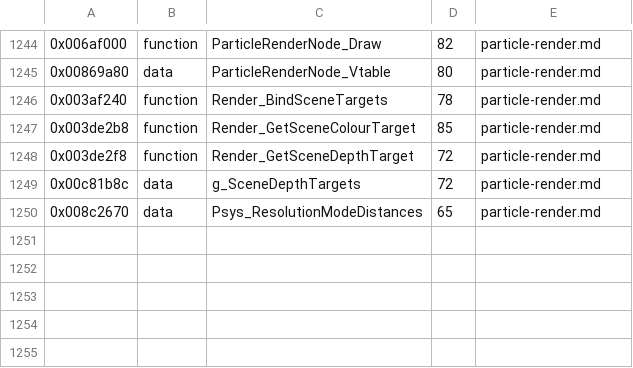
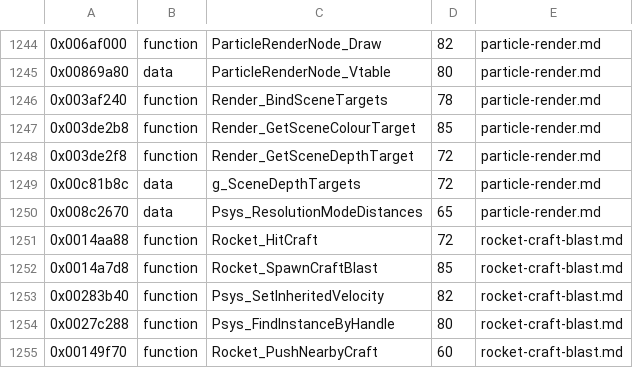
Before and after one commit to topaxi/OpenAntiGrav, a TSV file: docs/ghidra/functions/ps3-hdfury-eu/names.tsv, drawn as a sheet; only a part is shown, gaps mark what is left out.

```diff
--- a/docs/ghidra/functions/ps3-hdfury-eu/names.tsv
+++ b/docs/ghidra/functions/ps3-hdfury-eu/names.tsv
@@ -1250 +1250,6 @@
 0x008c2670	data	Psys_ResolutionModeDistances	65	particle-render.md
+0x0014aa88	function	Rocket_HitCraft	72	rocket-craft-blast.md
+0x0014a7d8	function	Rocket_SpawnCraftBlast	85	rocket-craft-blast.md
+0x00283b40	function	Psys_SetInheritedVelocity	82	rocket-craft-blast.md
+0x0027c288	function	Psys_FindInstanceByHandle	80	rocket-craft-blast.md
+0x00149f70	function	Rocket_PushNearbyCraft	60	rocket-craft-blast.md
```
Also changed, not shown: docs/ghidra/functions/ps4-omega-eu/names.tsv, docs/ghidra/functions/vita-2048-eu-v104/names.tsv, 6 other files.
